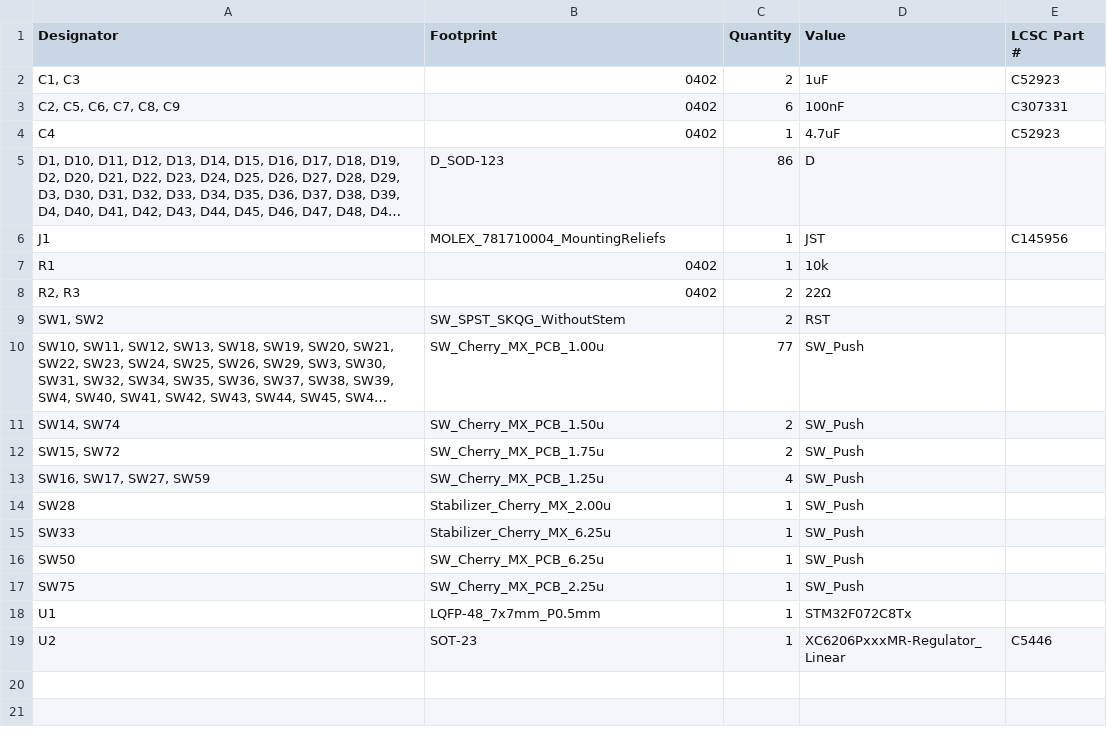
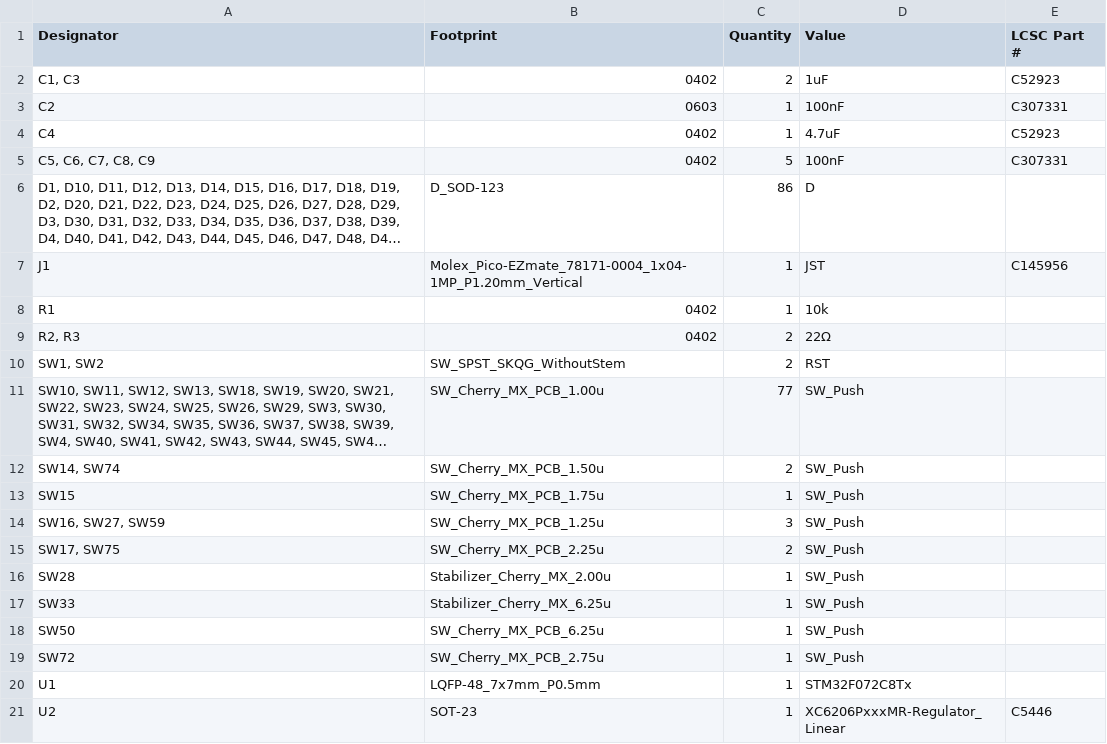
Before and after one commit to Joel-Neuhaus-Khatami/J-XT-keyboard, a CSV file: pcb_files/xt_pcb/production/bom.csv, drawn as a sheet; long unchanged cells end in …; removed rows and columns are numbered as before the commit, all else as after; the diff names each change by its address in the sheet, - before the commit and + after, or states it on an @@ line.

```diff
--- a/pcb_files/xt_pcb/production/bom.csv
+++ b/pcb_files/xt_pcb/production/bom.csv
-row 3: C2, C5, C6, C7, C8, C9 | 0402 | 6 | 100nF | C307331
+row 3: C2 | 0603 | 1 | 100nF | C307331
+row 5: C5, C6, C7, C8, C9 | 0402 | 5 | 100nF | C307331
-B7 (Footprint): MOLEX_781710004_MountingReliefs
+B7 (Footprint): Molex_Pico-EZmate_78171-0004_1x04-1MP_P1.20mm_Vertical
+row 13: SW15 | SW_Cherry_MX_PCB_1.75u | 1 | SW_Push
+row 14: SW16, SW27, SW59 | SW_Cherry_MX_PCB_1.25u | 3 | SW_Push
-A15 (Designator): SW15, SW72
+A15 (Designator): SW17, SW75
-B15 (Footprint): SW_Cherry_MX_PCB_1.75u
+B15 (Footprint): SW_Cherry_MX_PCB_2.25u
-row 13: SW16, SW17, SW27, SW59 | SW_Cherry_MX_PCB_1.25u | 4 | SW_Push
-A19 (Designator): SW75
+A19 (Designator): SW72
-B19 (Footprint): SW_Cherry_MX_PCB_2.25u
+B19 (Footprint): SW_Cherry_MX_PCB_2.75u
```
Also changed, not shown: pcb_files/xt_pcb/production/positions.csv, 16 other files.
